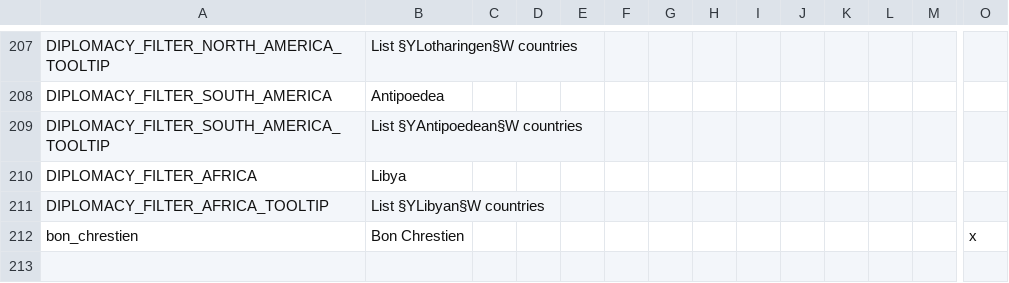
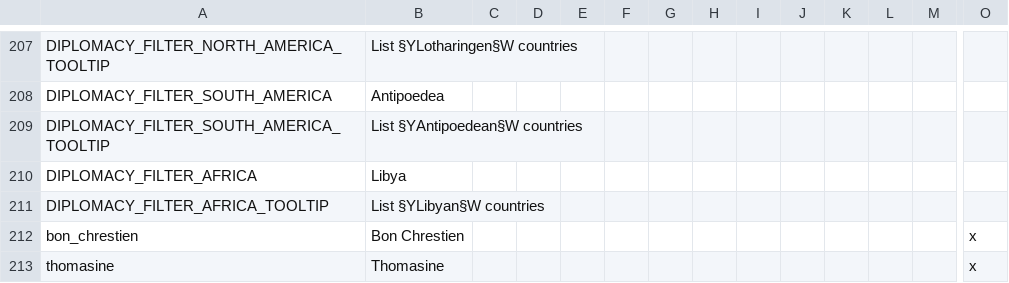
Before and after one commit to The-Question-Asker/MAW2, a CSV file: GGM/localisation/.GGM_Misc.csv, drawn as a sheet; only a part is shown, gaps mark what is left out; rows hold the shown columns only; the diff names each change by its address in the sheet, - before the commit and + after, or states it on an @@ line.

Commit message:
Add Thomasine religion and populate pops
Introduce a new religion "thomasine" (icon/color) and add localisation for it. Add a pop_types modifier to make thomasine tolerated by arian countries (arian_country flag). Update historical pops: multiple entries in GGM/history/pops/1836.1.1/.THE AMERICAS.txt were split/rebalanced to add thomasine populations (adjusted sizes from arian to thomasine). Increase several soldier sizes in GGM/history/pops/1836.1.1/France.txt. Update credits to credit ishparpuaqib for the bon chrestiens and thomasines ideas.

```diff
--- a/GGM/localisation/.GGM_Misc.csv
+++ b/GGM/localisation/.GGM_Misc.csv
+row 213: thomasine | Thomasine |  |  |  |  |  |  |  |  |  |  |  | x
```
Also changed, not shown: 5 other files.
